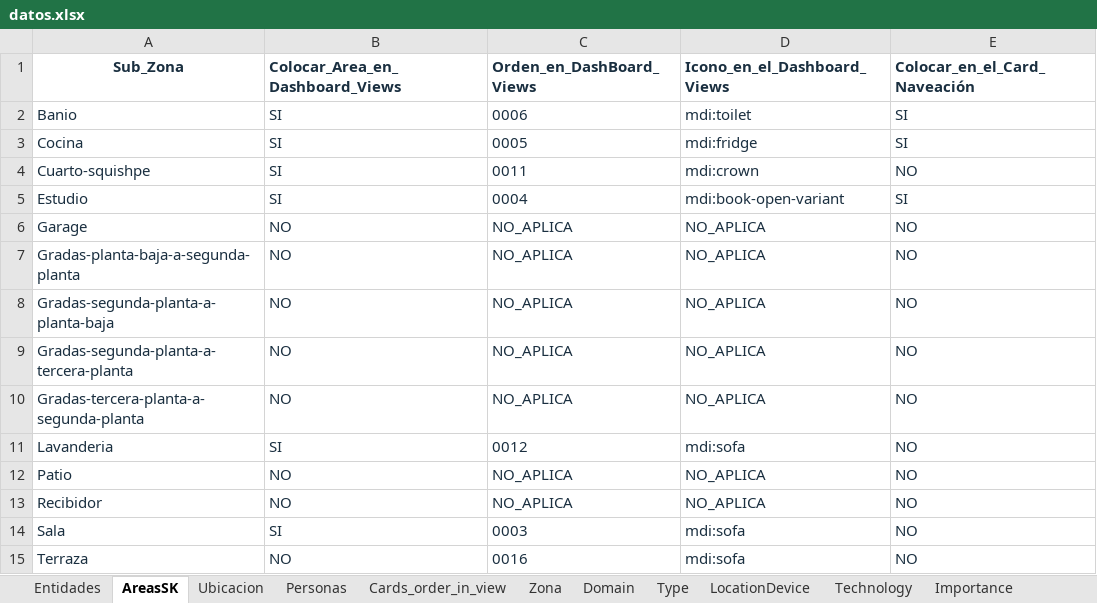
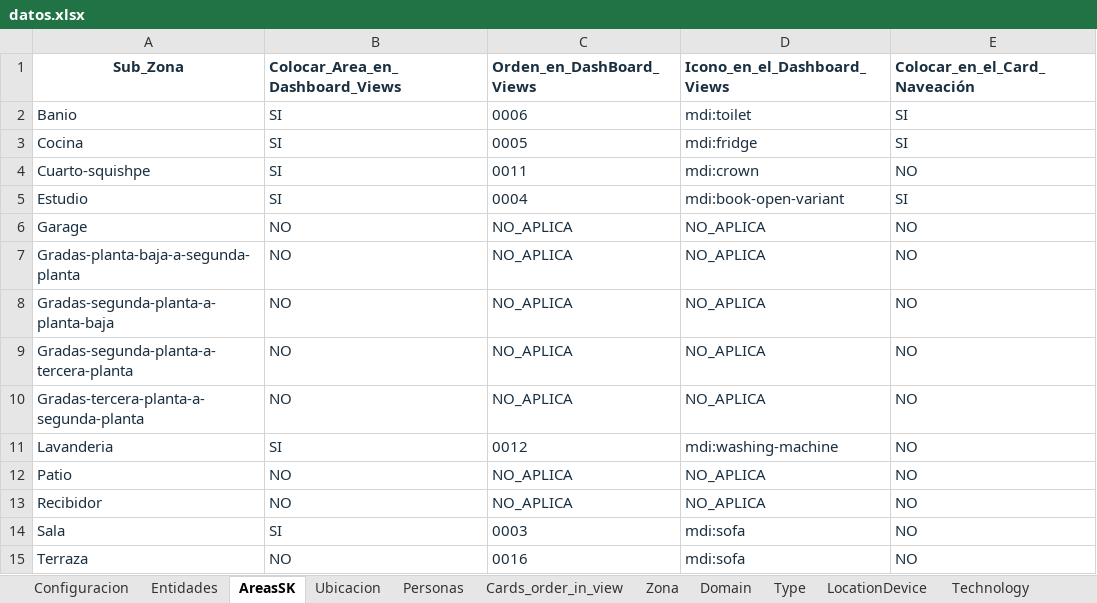
Before and after one commit to squishpesolis/ismart-generate-files-config, an Excel workbook: plantilla/datos.xlsx, sheet AreasSK, drawn as a sheet; values as stored, in another font and other column widths than the file's, no borders; conditional formats not drawn; the diff names each change by its address in the sheet, - before the commit and + after, or states it on an @@ line.

```diff
--- a/plantilla/datos.xlsx (sheet AreasSK)
+++ b/plantilla/datos.xlsx (sheet AreasSK)
+sheet tab: Configuracion
-D11 (Icono_en_el_Dashboard_Views): mdi:sofa
+D11 (Icono_en_el_Dashboard_Views): mdi:washing-machine
```
Also changed, not shown: sheet Entidades, sheet Cards_order_in_view, sheet Datos ComboBox, formulas that keep their value.
